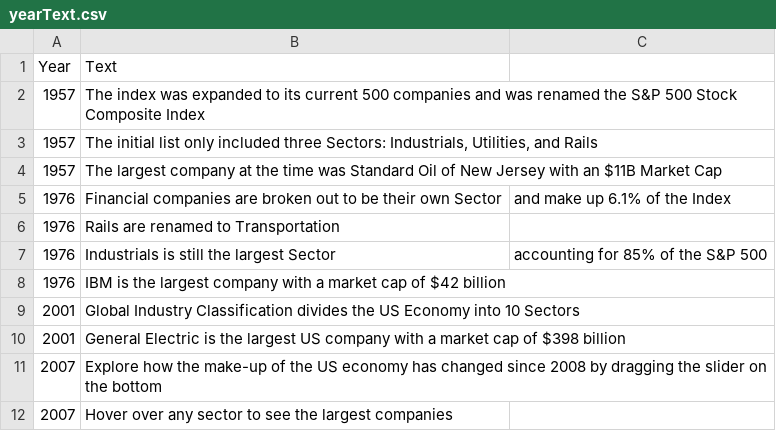
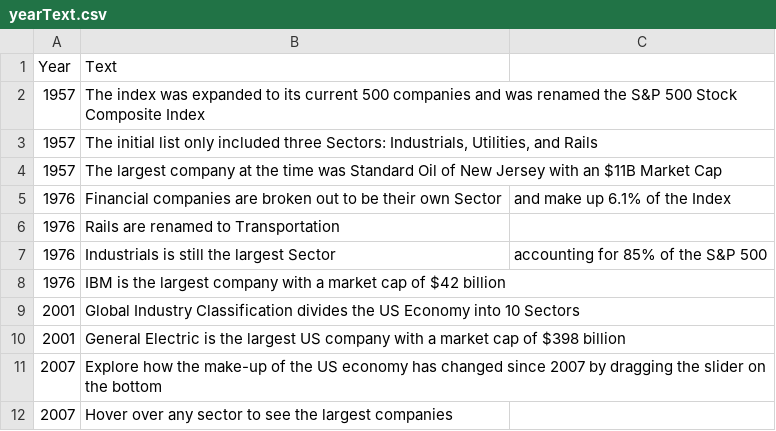
Before and after one commit to johnabelt/UIUCDataViz, a CSV file: data/yearText.csv, drawn as a sheet.

```diff
--- a/data/yearText.csv
+++ b/data/yearText.csv
@@ -10,3 +10,3 @@ Year,Text
 2001,General Electric is the largest US company with a market cap of $398 billion
-2007,Explore how the make-up of the US economy has changed since 2008 by dragging the slider on the bottom
+2007,Explore how the make-up of the US economy has changed since 2007 by dragging the slider on the bottom
 2007,Hover over any sector to see the largest companies
```
Also changed, not shown: 1 other file.
